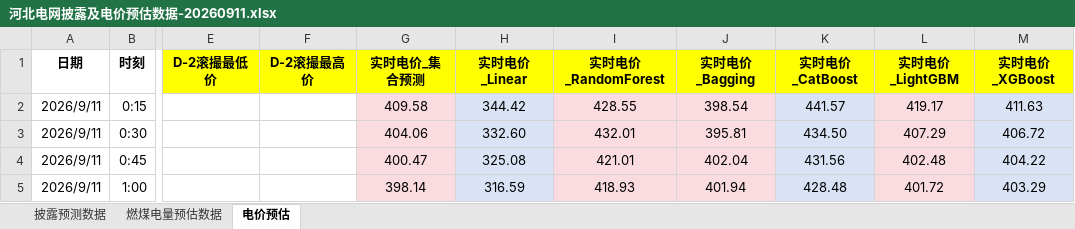
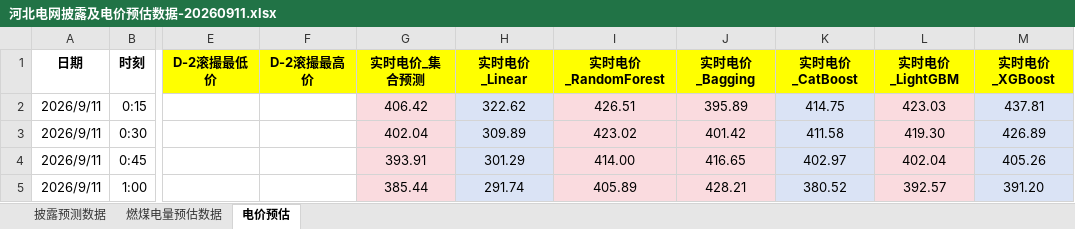
Before and after one commit to arliu633-glitch/hb-price-chart-public, an Excel workbook: forecast-results/河北电网披露及电价预估数据-20260911.xlsx, sheet 电价预估, drawn as a sheet; only a part is shown, gaps mark what is left out; values as stored, in another font and other column widths than the file's, no borders; conditional formats not drawn; the diff covers the shown part only; the diff names each change by its address in the sheet, - before the commit and + after, or states it on an @@ line.

```diff
--- a/forecast-results/河北电网披露及电价预估数据-20260911.xlsx (sheet 电价预估)
+++ b/forecast-results/河北电网披露及电价预估数据-20260911.xlsx (sheet 电价预估)
-G2 (实时电价_集合预测): 409.58
+G2 (实时电价_集合预测): 406.42
-H2 (实时电价_Linear): 344.42
+H2 (实时电价_Linear): 322.62
-I2 (实时电价_RandomForest): 428.55
+I2 (实时电价_RandomForest): 426.51
-J2 (实时电价_Bagging): 398.54
+J2 (实时电价_Bagging): 395.89
-K2 (实时电价_CatBoost): 441.57
+K2 (实时电价_CatBoost): 414.75
-L2 (实时电价_LightGBM): 419.17
+L2 (实时电价_LightGBM): 423.03
-M2 (实时电价_XGBoost): 411.63
+M2 (实时电价_XGBoost): 437.81
-G3 (实时电价_集合预测): 404.06
+G3 (实时电价_集合预测): 402.04
-H3 (实时电价_Linear): 332.60
+H3 (实时电价_Linear): 309.89
-I3 (实时电价_RandomForest): 432.01
+I3 (实时电价_RandomForest): 423.02
-J3 (实时电价_Bagging): 395.81
+J3 (实时电价_Bagging): 401.42
-K3 (实时电价_CatBoost): 434.50
+K3 (实时电价_CatBoost): 411.58
-L3 (实时电价_LightGBM): 407.29
+L3 (实时电价_LightGBM): 419.30
-M3 (实时电价_XGBoost): 406.72
+M3 (实时电价_XGBoost): 426.89
-G4 (实时电价_集合预测): 400.47
+G4 (实时电价_集合预测): 393.91
-H4 (实时电价_Linear): 325.08
+H4 (实时电价_Linear): 301.29
-I4 (实时电价_RandomForest): 421.01
+I4 (实时电价_RandomForest): 414.00
-J4 (实时电价_Bagging): 402.04
+J4 (实时电价_Bagging): 416.65
-K4 (实时电价_CatBoost): 431.56
+K4 (实时电价_CatBoost): 402.97
-L4 (实时电价_LightGBM): 402.48
+L4 (实时电价_LightGBM): 402.04
-M4 (实时电价_XGBoost): 404.22
+M4 (实时电价_XGBoost): 405.26
-G5 (实时电价_集合预测): 398.14
+G5 (实时电价_集合预测): 385.44
-H5 (实时电价_Linear): 316.59
+H5 (实时电价_Linear): 291.74
-I5 (实时电价_RandomForest): 418.93
+I5 (实时电价_RandomForest): 405.89
-J5 (实时电价_Bagging): 401.94
+J5 (实时电价_Bagging): 428.21
-K5 (实时电价_CatBoost): 428.48
+K5 (实时电价_CatBoost): 380.52
-L5 (实时电价_LightGBM): 401.72
+L5 (实时电价_LightGBM): 392.57
-M5 (实时电价_XGBoost): 403.29
+M5 (实时电价_XGBoost): 391.20
```
Also changed, not shown: 644 edited cells elsewhere in this sheet, sheet 燃煤电量预估数据, sheet 披露预测数据, 4 other files.
